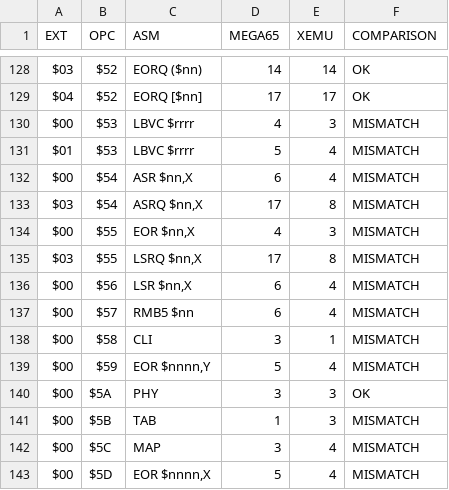
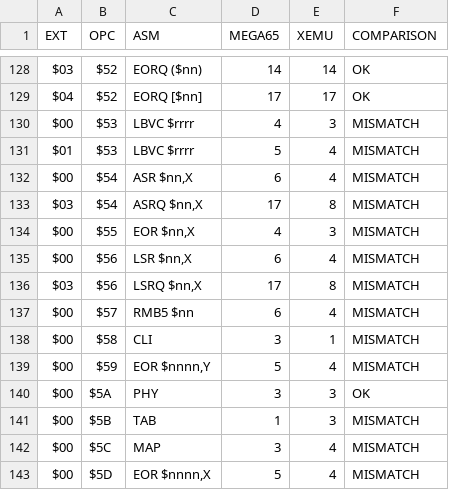
Before and after one commit to lgblgblgb/megacyc, a CSV file: public/comparison.csv, drawn as a sheet; only a part is shown, gaps mark what is left out.

Commit message:
Fixing LSRQ opcode in testbench

```diff
--- a/public/comparison.csv
+++ b/public/comparison.csv
@@ -134,4 +134,4 @@ $03 ; $54 ; ASRQ $nn,X      ;  17 ;   8 ; MISMATCH
 $00 ; $55 ; EOR  $nn,X      ;   4 ;   3 ; MISMATCH
-$03 ; $55 ; LSRQ $nn,X      ;  17 ;   8 ; MISMATCH
 $00 ; $56 ; LSR  $nn,X      ;   6 ;   4 ; MISMATCH
+$03 ; $56 ; LSRQ $nn,X      ;  17 ;   8 ; MISMATCH
 $00 ; $57 ; RMB5 $nn        ;   6 ;   4 ; MISMATCH
```
Also changed, not shown: public/only-mega65.csv, public/only-xemu.csv, 3 other files.
